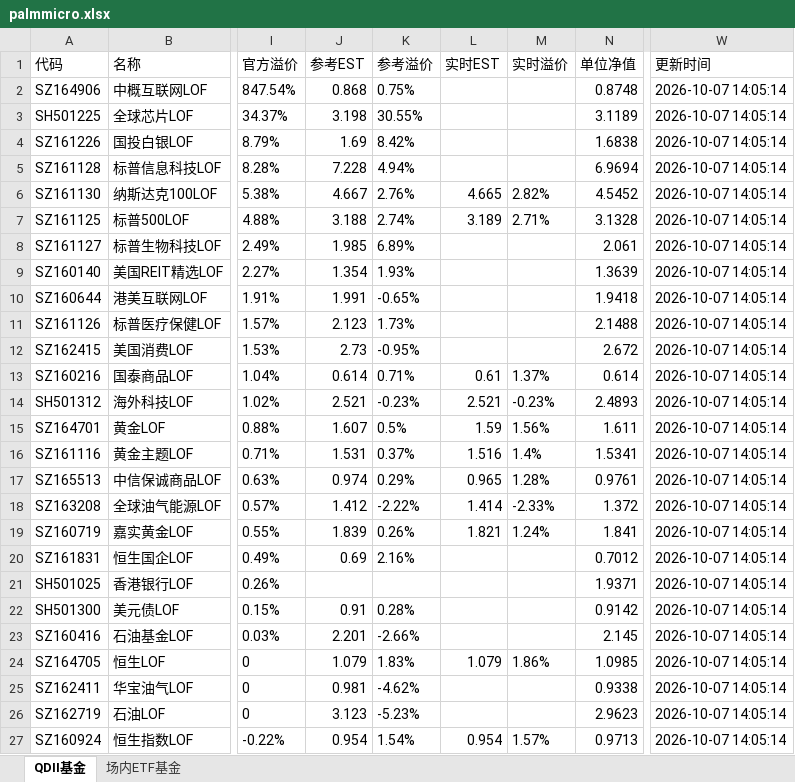
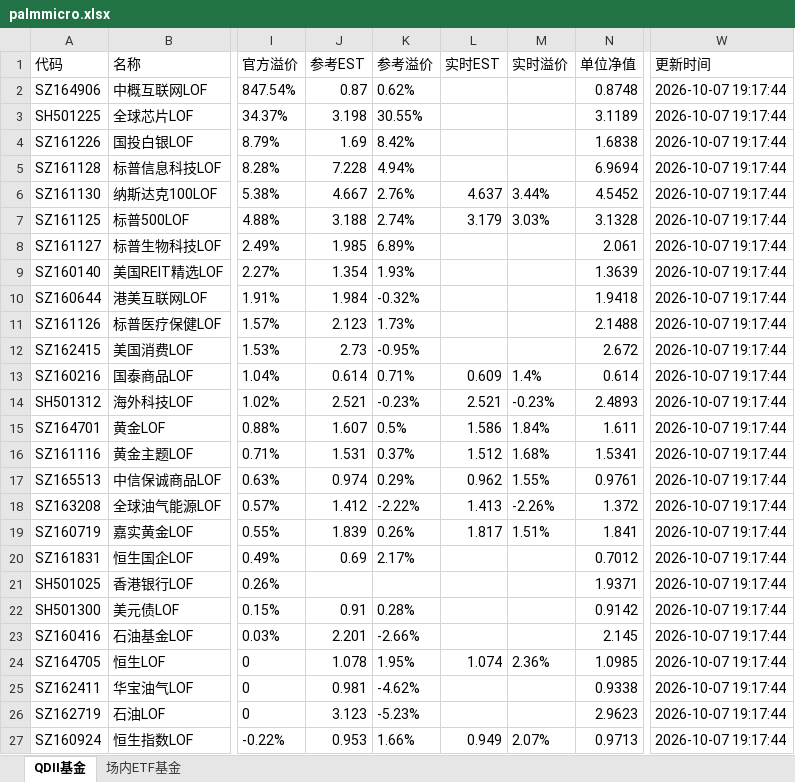
Before and after one commit to codes84/etf-monitor, an Excel workbook: palmmicro.xlsx, sheet QDII基金, drawn as a sheet; only a part is shown, gaps mark what is left out; values as stored, in another font and other column widths than the file's, no borders; the diff covers the shown part only; the diff names each change by its address in the sheet, - before the commit and + after, or states it on an @@ line.

```diff
--- a/palmmicro.xlsx (sheet QDII基金)
+++ b/palmmicro.xlsx (sheet QDII基金)
-J2 (参考EST): 0.868
+J2 (参考EST): 0.87
-K2 (参考溢价): 0.75%
+K2 (参考溢价): 0.62%
-W2:W27 (更新时间): 2026-10-07 14:05:14
+W2:W27 (更新时间): 2026-10-07 19:17:44
-L6 (实时EST): 4.665
+L6 (实时EST): 4.637
-M6 (实时溢价): 2.82%
+M6 (实时溢价): 3.44%
-L7 (实时EST): 3.189
+L7 (实时EST): 3.179
-M7 (实时溢价): 2.71%
+M7 (实时溢价): 3.03%
-J10 (参考EST): 1.991
+J10 (参考EST): 1.984
-K10 (参考溢价): -0.65%
+K10 (参考溢价): -0.32%
-L13 (实时EST): 0.61
+L13 (实时EST): 0.609
-M13 (实时溢价): 1.37%
+M13 (实时溢价): 1.4%
-L15 (实时EST): 1.59
+L15 (实时EST): 1.586
-M15 (实时溢价): 1.56%
+M15 (实时溢价): 1.84%
-L16 (实时EST): 1.516
+L16 (实时EST): 1.512
-M16 (实时溢价): 1.4%
+M16 (实时溢价): 1.68%
-L17 (实时EST): 0.965
+L17 (实时EST): 0.962
-M17 (实时溢价): 1.28%
+M17 (实时溢价): 1.55%
-L18 (实时EST): 1.414
+L18 (实时EST): 1.413
-M18 (实时溢价): -2.33%
+M18 (实时溢价): -2.26%
-L19 (实时EST): 1.821
+L19 (实时EST): 1.817
-M19 (实时溢价): 1.24%
+M19 (实时溢价): 1.51%
-K20 (参考溢价): 2.16%
+K20 (参考溢价): 2.17%
-J24 (参考EST): 1.079
+J24 (参考EST): 1.078
-K24 (参考溢价): 1.83%
+K24 (参考溢价): 1.95%
-L24 (实时EST): 1.079
+L24 (实时EST): 1.074
-M24 (实时溢价): 1.86%
+M24 (实时溢价): 2.36%
-J27 (参考EST): 0.954
+J27 (参考EST): 0.953
-K27 (参考溢价): 1.54%
+K27 (参考溢价): 1.66%
-L27 (实时EST): 0.954
+L27 (实时EST): 0.949
-M27 (实时溢价): 1.57%
+M27 (实时溢价): 2.07%
```
Also changed, not shown: 29 edited cells elsewhere in this sheet, sheet 场内ETF基金, 1 other file.
